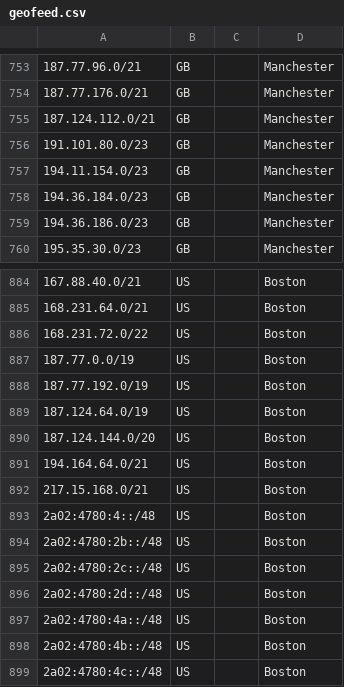
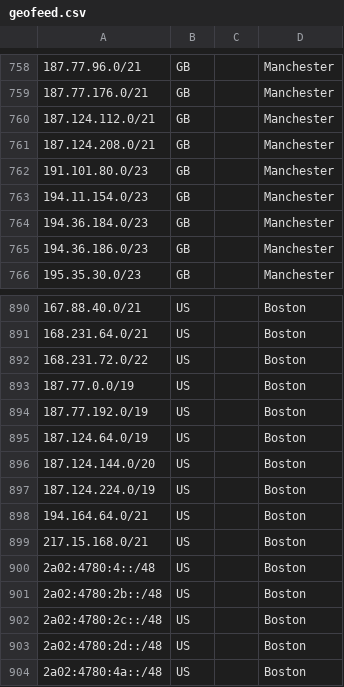
Before and after one commit to hostinger/geofeed, a CSV file: geofeed.csv, drawn as a sheet; only a part is shown, gaps mark what is left out; the shorter side is filled out with more unchanged rows; the diff covers the shown part only.

```diff
--- a/geofeed.csv
+++ b/geofeed.csv
@@ -755,2 +760,3 @@
 187.124.112.0/21,GB,,Manchester,
+187.124.208.0/21,GB,,Manchester,
 191.101.80.0/23,GB,,Manchester,
@@ -890,2 +896,3 @@
 187.124.144.0/20,US,,Boston,
+187.124.224.0/19,US,,Boston,
 194.164.64.0/21,US,,Boston,
```
Also changed, not shown: 5 added rows elsewhere in this file.
